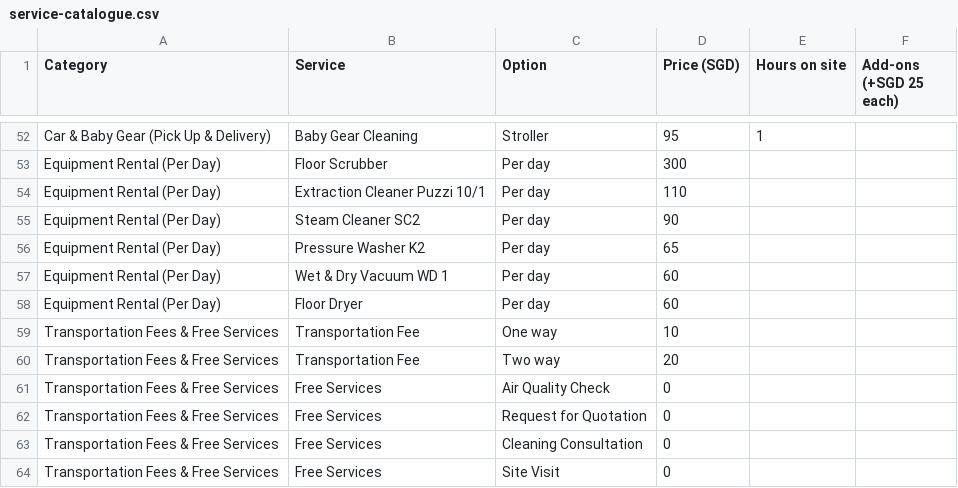
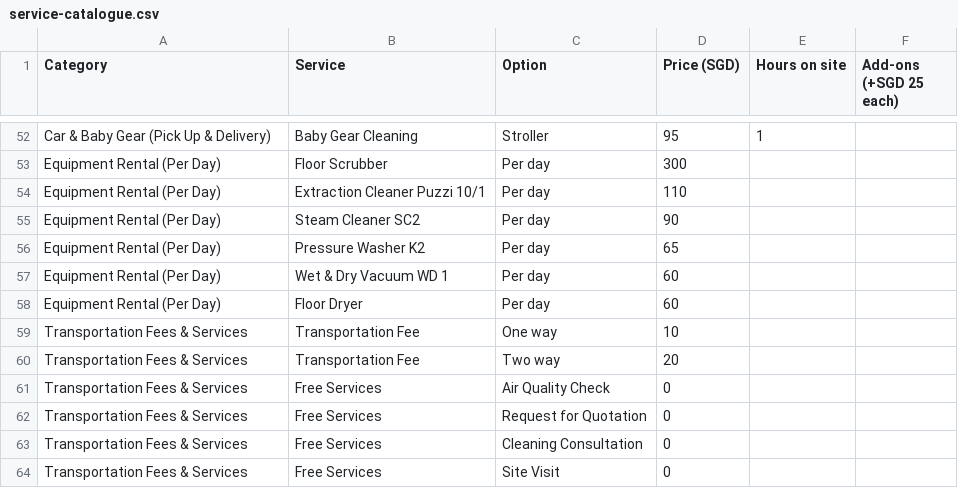
Before and after one commit to shafiqhanapi/beros, a CSV file: supabase/seed/service-catalogue.csv, drawn as a sheet; only a part is shown, gaps mark what is left out; the diff covers the shown part only.

```diff
--- a/supabase/seed/service-catalogue.csv
+++ b/supabase/seed/service-catalogue.csv
@@ -58,7 +58,7 @@ Equipment Rental (Per Day),Wet & Dry Vacuum WD 1,Per day,60,,
 Equipment Rental (Per Day),Floor Dryer,Per day,60,,
-Transportation Fees & Free Services,Transportation Fee,One way,10,,
-Transportation Fees & Free Services,Transportation Fee,Two way,20,,
-Transportation Fees & Free Services,Free Services,Air Quality Check,0,,
-Transportation Fees & Free Services,Free Services,Request for Quotation,0,,
-Transportation Fees & Free Services,Free Services,Cleaning Consultation,0,,
-Transportation Fees & Free Services,Free Services,Site Visit,0,,
+Transportation Fees & Services,Transportation Fee,One way,10,,
+Transportation Fees & Services,Transportation Fee,Two way,20,,
+Transportation Fees & Services,Free Services,Air Quality Check,0,,
+Transportation Fees & Services,Free Services,Request for Quotation,0,,
+Transportation Fees & Services,Free Services,Cleaning Consultation,0,,
+Transportation Fees & Services,Free Services,Site Visit,0,,
```
Also changed, not shown: 27 edited cells elsewhere in this file, 3 other files.
